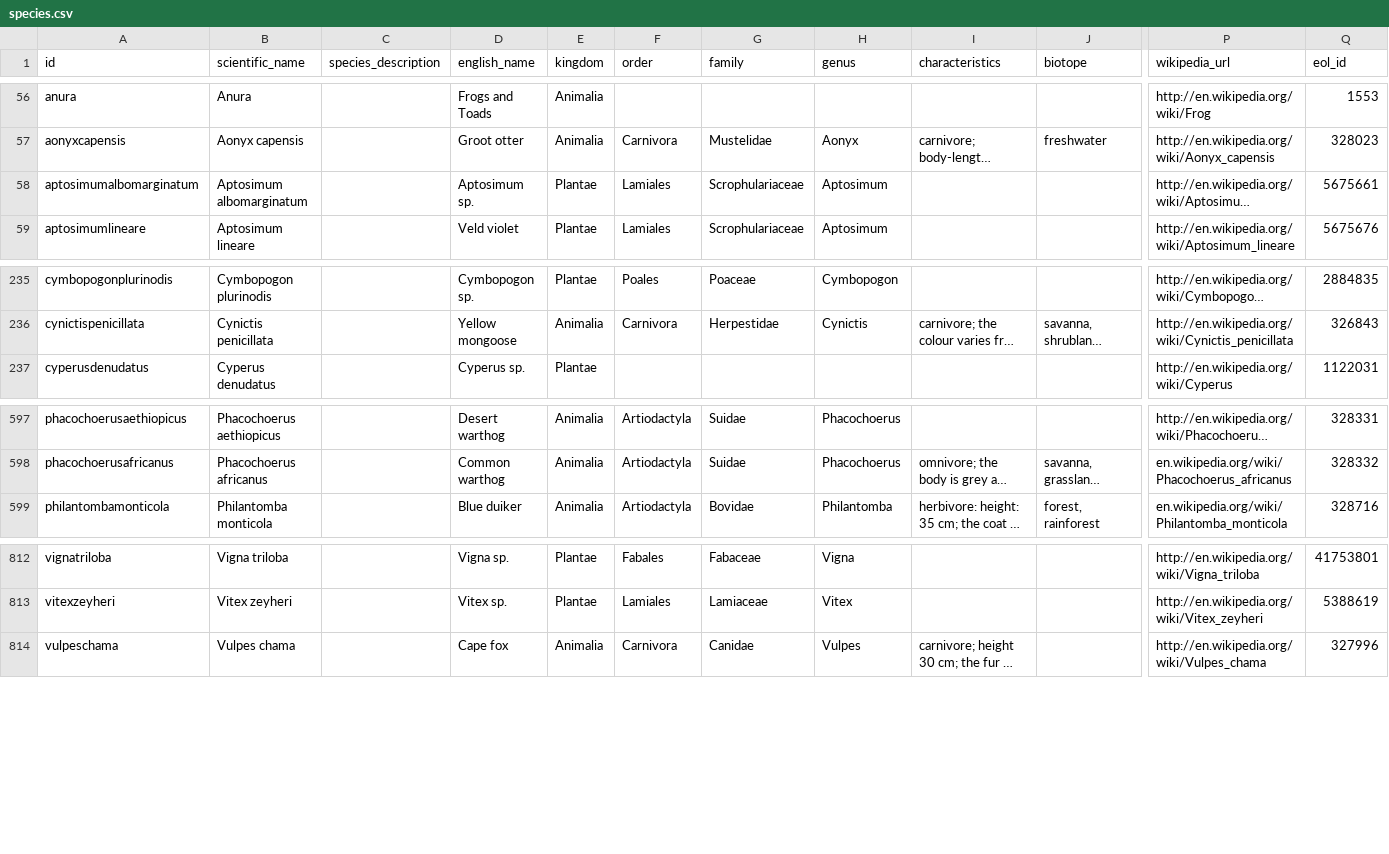
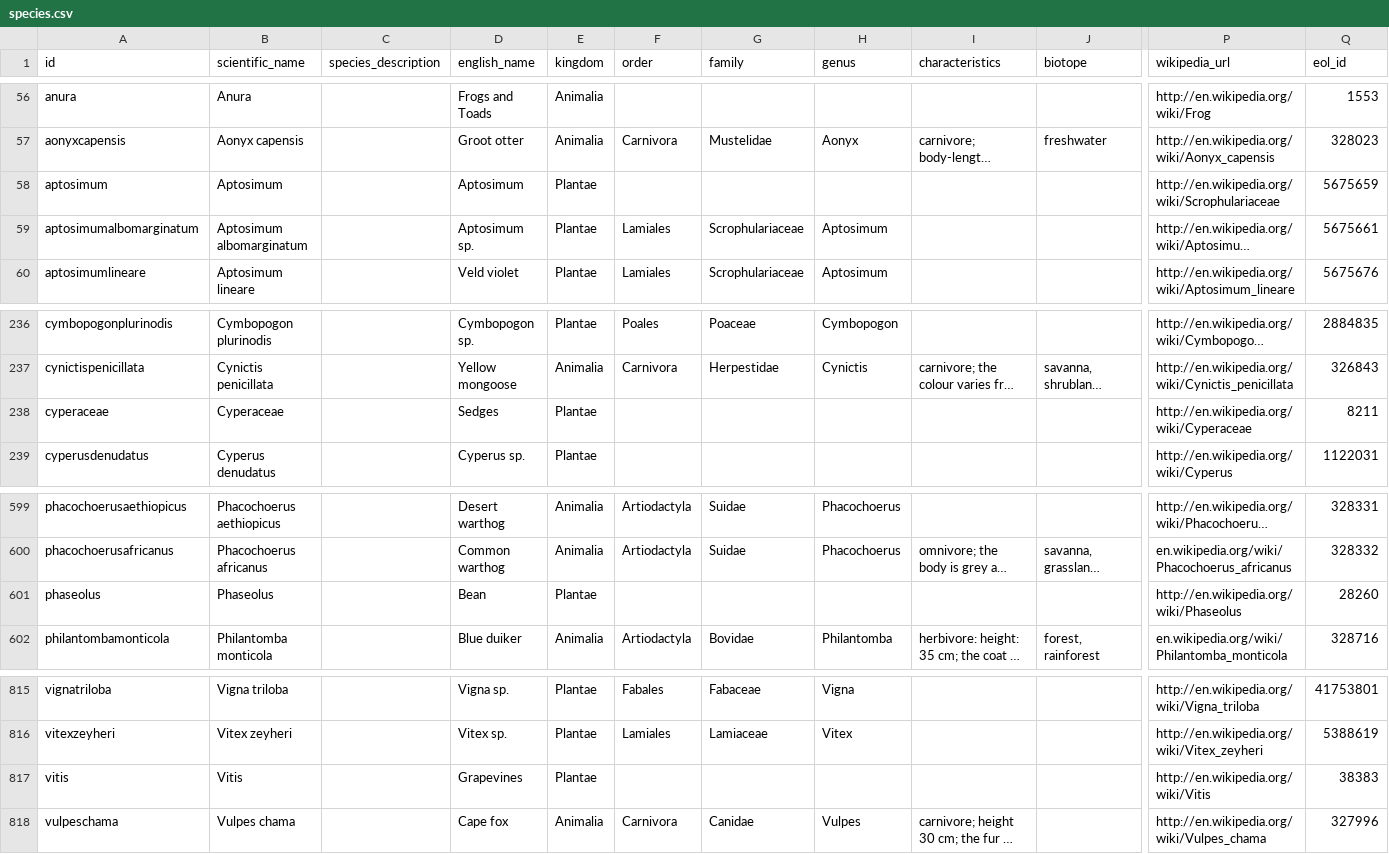
Before and after one commit to tsammalex/tsammalex, a CSV file: tsammalexdata/data/species.csv, drawn as a sheet; only a part is shown, gaps mark what is left out; long unchanged cells end in …; rows hold the shown columns only; the diff names each change by its address in the sheet, - before the commit and + after, or states it on an @@ line.

Commit message:
nhr names, species, categories added

```diff
--- a/tsammalexdata/data/species.csv
+++ b/tsammalexdata/data/species.csv
+row 58: aptosimum | Aptosimum |  | Aptosimum | Plantae |  |  |  |  |  | http://en.wikipedia.org/wiki/Scrophulariaceae | 5675659
+row 238: cyperaceae | Cyperaceae |  | Sedges | Plantae |  |  |  |  |  | http://en.wikipedia.org/wiki/Cyperaceae | 8211
+row 601: phaseolus | Phaseolus |  | Bean | Plantae |  |  |  |  |  | http://en.wikipedia.org/wiki/Phaseolus | 28260
+row 817: vitis | Vitis |  | Grapevines | Plantae |  |  |  |  |  | http://en.wikipedia.org/wiki/Vitis | 38383
```
Also changed, not shown: tsammalexdata/data/categories.csv, tsammalexdata/data/names.csv.
